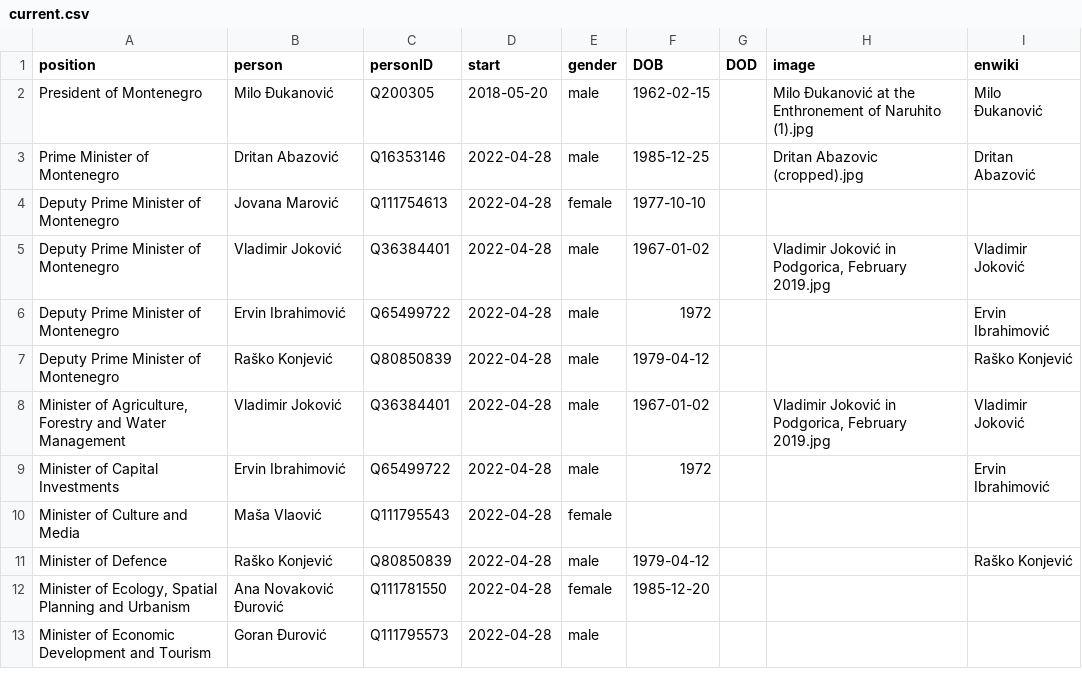
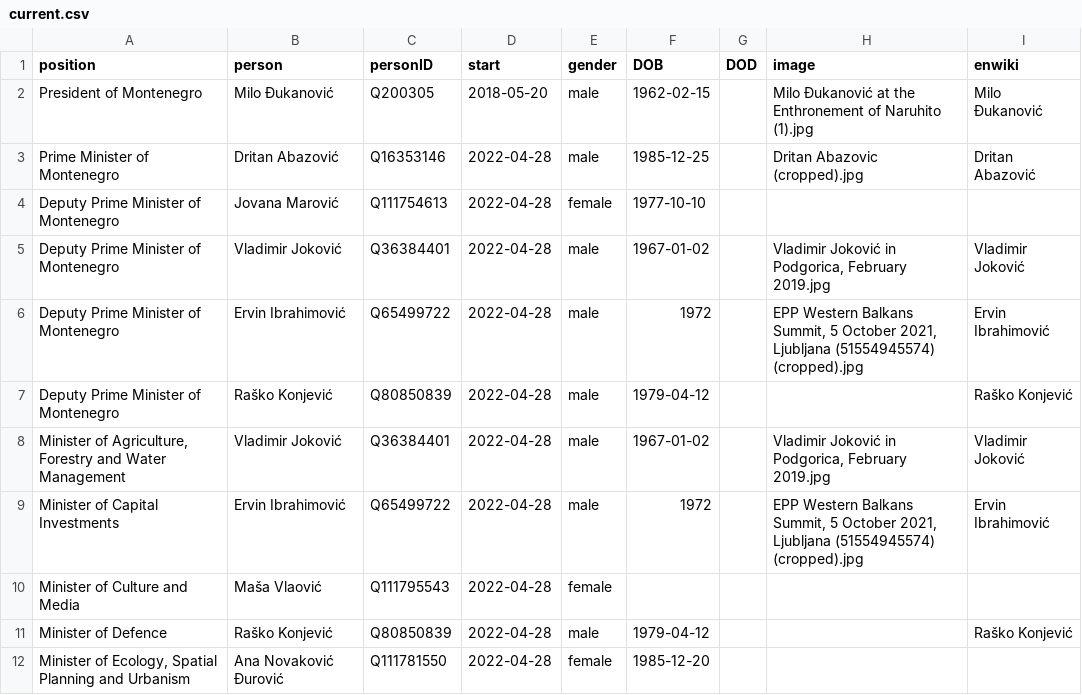
Before and after one commit to every-politician-scrapers/montenegro-cabinet, a CSV file: html/current.csv, drawn as a sheet; only a part is shown; the shorter side is filled out with more unchanged rows.

```diff
--- a/html/current.csv
+++ b/html/current.csv
@@ -5,6 +5,6 @@ Deputy Prime Minister of Montenegro,Jovana Marović,Q111754613,2022-04-28,female
 Deputy Prime Minister of Montenegro,Vladimir Joković,Q36384401,2022-04-28,male,1967-01-02,,"Vladimir Joković in Podgorica, February 2019.jpg",Vladimir Joković
-Deputy Prime Minister of Montenegro,Ervin Ibrahimović,Q65499722,2022-04-28,male,1972,,,Ervin Ibrahimović
+Deputy Prime Minister of Montenegro,Ervin Ibrahimović,Q65499722,2022-04-28,male,1972,,"EPP Western Balkans Summit, 5 October 2021, Ljubljana (51554945574) (cropped).jpg",Ervin Ibrahimović
 Deputy Prime Minister of Montenegro,Raško Konjević,Q80850839,2022-04-28,male,1979-04-12,,,Raško Konjević
 "Minister of Agriculture, Forestry and Water Management",Vladimir Joković,Q36384401,2022-04-28,male,1967-01-02,,"Vladimir Joković in Podgorica, February 2019.jpg",Vladimir Joković
-Minister of Capital Investments,Ervin Ibrahimović,Q65499722,2022-04-28,male,1972,,,Ervin Ibrahimović
+Minister of Capital Investments,Ervin Ibrahimović,Q65499722,2022-04-28,male,1972,,"EPP Western Balkans Summit, 5 October 2021, Ljubljana (51554945574) (cropped).jpg",Ervin Ibrahimović
 Minister of Culture and Media,Maša Vlaović,Q111795543,2022-04-28,female,,,,
```
Also changed, not shown: html/holders21.csv.
